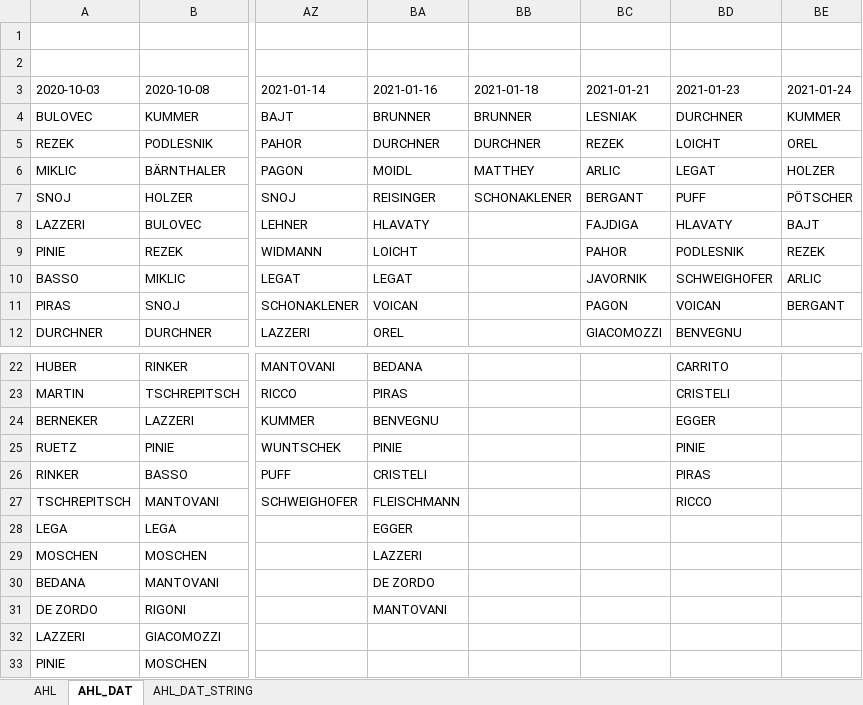
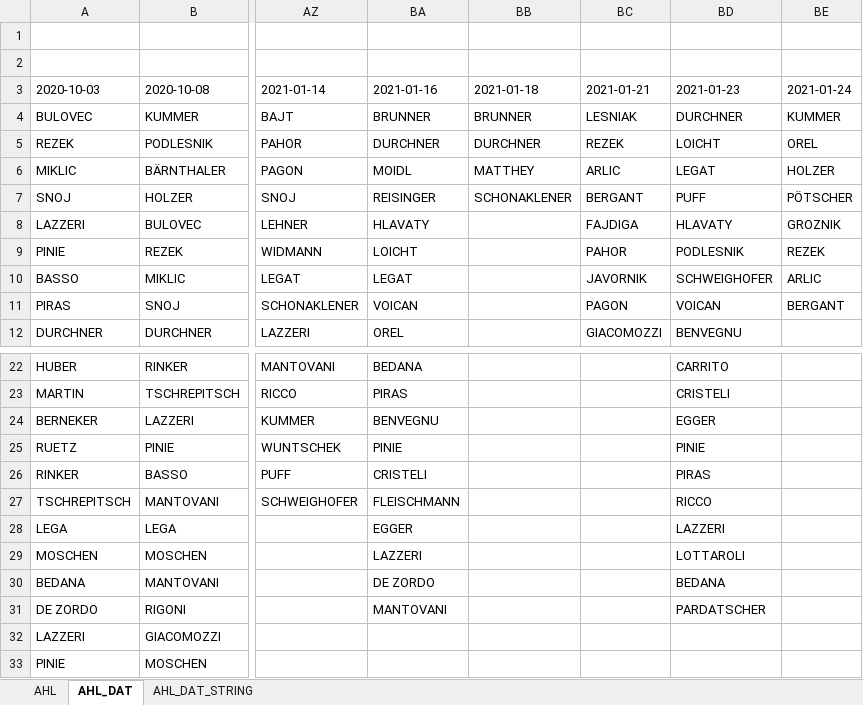
Before and after one commit to snojle23/delegacije, an Excel workbook: data/AHLdelegacije.xlsx, sheet AHL_DAT, drawn as a sheet; only a part is shown, gaps mark what is left out; values as stored, in another font and other column widths than the file's, no borders; the diff names each change by its address in the sheet, - before the commit and + after, or states it on an @@ line.

```diff
--- a/data/AHLdelegacije.xlsx (sheet AHL_DAT)
+++ b/data/AHLdelegacije.xlsx (sheet AHL_DAT)
-BE8 (2021-01-24): BAJT
+BE8 (2021-01-24): GROZNIK
-BD28 (2021-01-23): (empty)
+BD28 (2021-01-23): LAZZERI
-BD29 (2021-01-23): (empty)
+BD29 (2021-01-23): LOTTAROLI
-BD30 (2021-01-23): (empty)
+BD30 (2021-01-23): BEDANA
-BD31 (2021-01-23): (empty)
+BD31 (2021-01-23): PARDATSCHER
```
Also changed, not shown: sheet AHL, sheet AHL_DAT_STRING, data/ICEHLdelegacije.xlsx, 3 other files.
